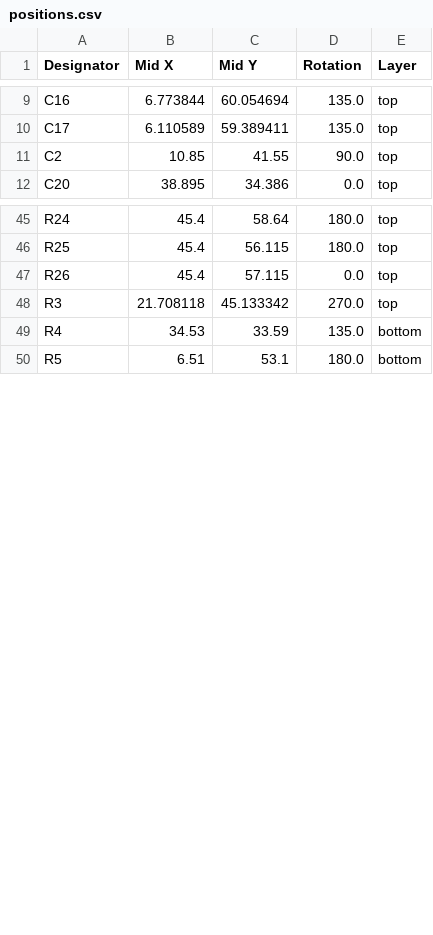
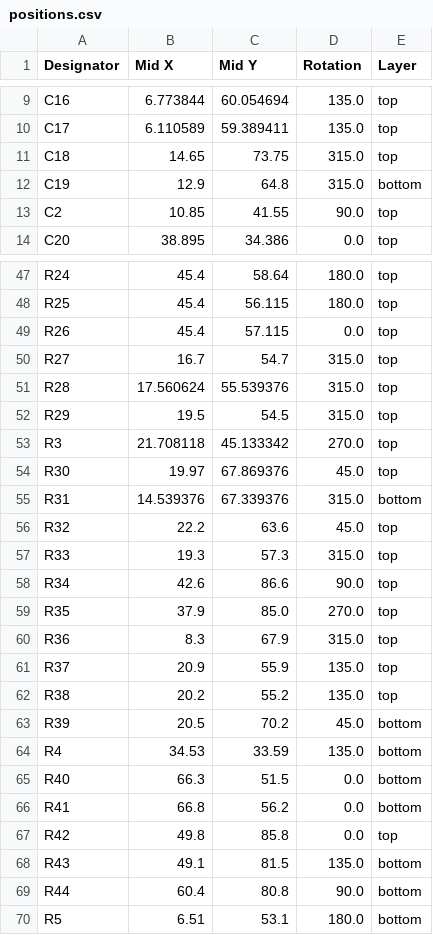
Before and after one commit to stellarcorp/tvsc, a CSV file: electrical/pcb_design/magnetorquer_control_board/production/positions.csv, drawn as a sheet; only a part is shown, gaps mark what is left out; the diff covers the shown part only; the diff names each change by its address in the sheet, - before the commit and + after, or states it on an @@ line.

Commit message:
Update production files

```diff
--- a/electrical/pcb_design/magnetorquer_control_board/production/positions.csv
+++ b/electrical/pcb_design/magnetorquer_control_board/production/positions.csv
+row 11: C18 | 14.65 | 73.75 | 315.0 | top
+row 12: C19 | 12.9 | 64.8 | 315.0 | bottom
+row 50: R27 | 16.7 | 54.7 | 315.0 | top
+row 51: R28 | 17.560624 | 55.539376 | 315.0 | top
+row 52: R29 | 19.5 | 54.5 | 315.0 | top
+row 54: R30 | 19.97 | 67.869376 | 45.0 | top
+row 55: R31 | 14.539376 | 67.339376 | 315.0 | bottom
+row 56: R32 | 22.2 | 63.6 | 45.0 | top
+row 57: R33 | 19.3 | 57.3 | 315.0 | top
+row 58: R34 | 42.6 | 86.6 | 90.0 | top
+row 59: R35 | 37.9 | 85.0 | 270.0 | top
+row 60: R36 | 8.3 | 67.9 | 315.0 | top
+row 61: R37 | 20.9 | 55.9 | 135.0 | top
+row 62: R38 | 20.2 | 55.2 | 135.0 | top
+row 63: R39 | 20.5 | 70.2 | 45.0 | bottom
+row 65: R40 | 66.3 | 51.5 | 0.0 | bottom
+row 66: R41 | 66.8 | 56.2 | 0.0 | bottom
+row 67: R42 | 49.8 | 85.8 | 0.0 | top
+row 68: R43 | 49.1 | 81.5 | 135.0 | bottom
+row 69: R44 | 60.4 | 80.8 | 90.0 | bottom
```
Also changed, not shown: 6 added rows and 11 edited cells elsewhere in this file, electrical/pcb_design/magnetorquer_control_board/production/bom.csv, electrical/pcb_design/magnetorquer_control_board/production/designators.csv, 2 other files.
